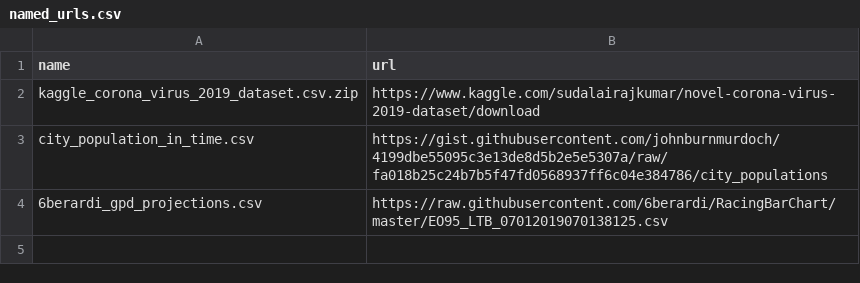
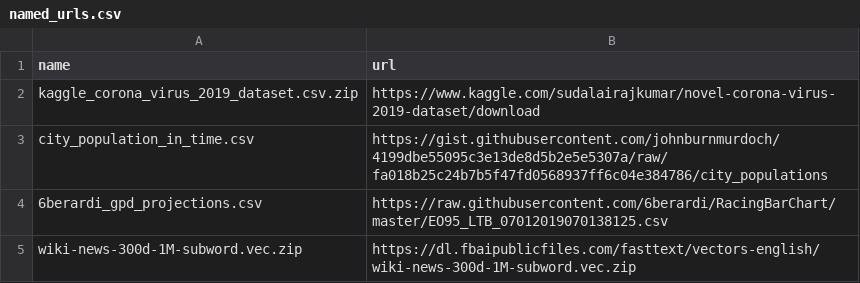
Before and after one commit to thorwhalen/my_sources, a CSV file: named_urls.csv, drawn as a sheet; the diff names each change by its address in the sheet, - before the commit and + after, or states it on an @@ line.

Commit message:
Update named_urls.csv

```diff
--- a/named_urls.csv
+++ b/named_urls.csv
+row 5: wiki-news-300d-1M-subword.vec.zip | https://dl.fbaipublicfiles.com/fasttext/vectors-english/wiki-news-300d-1M-subword.vec.zip
```
